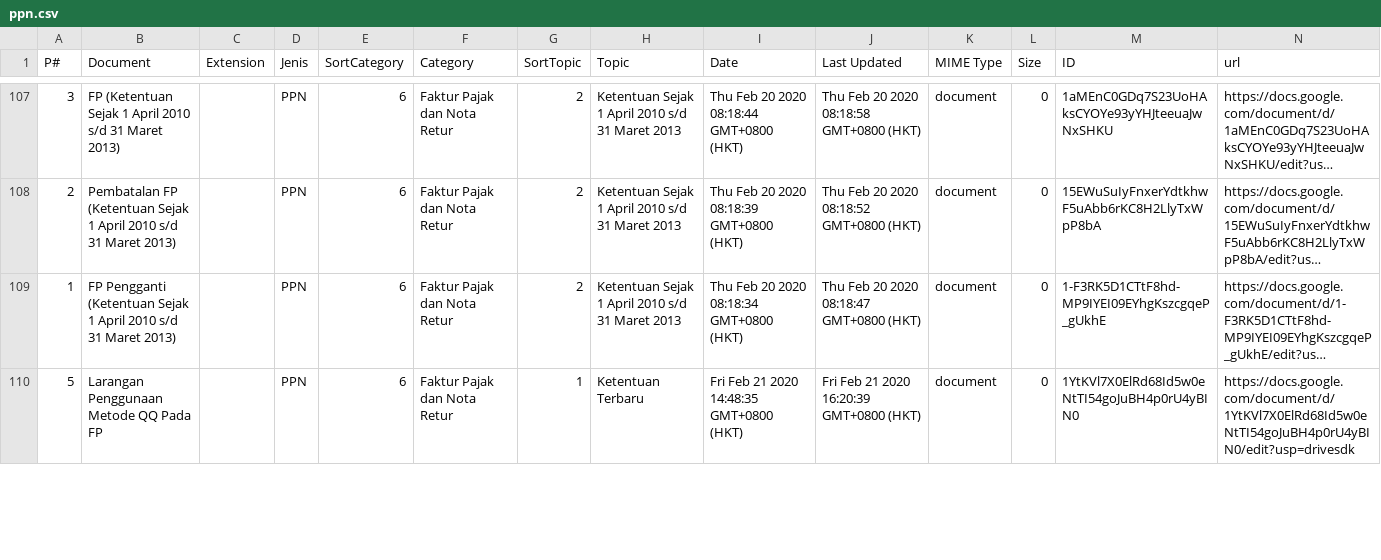
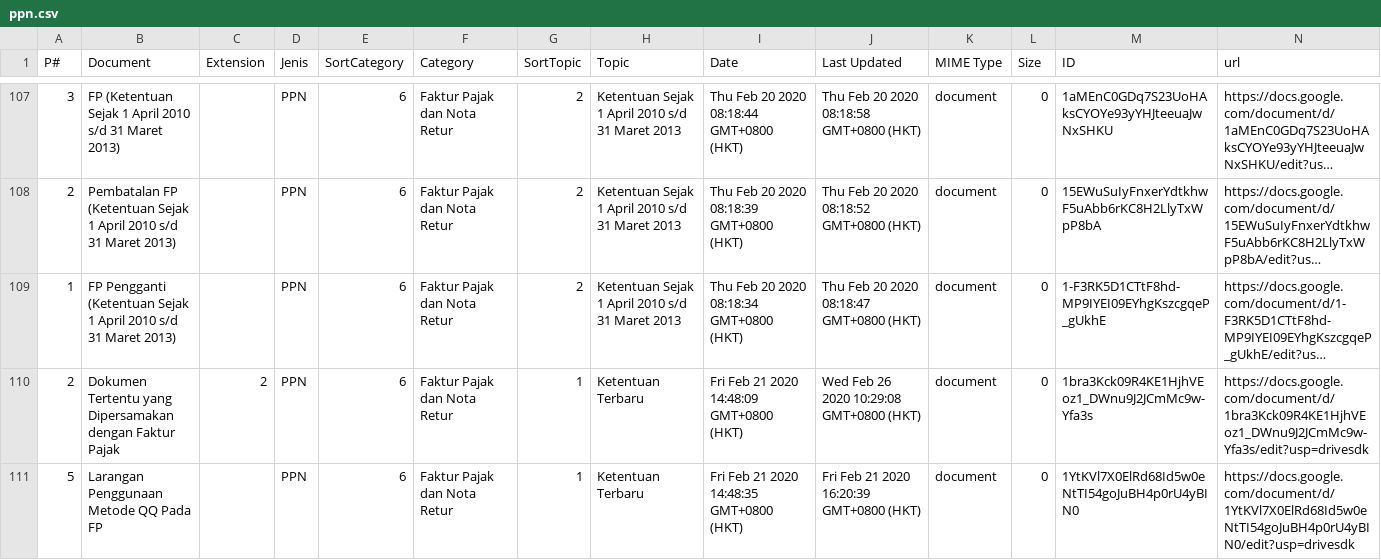
Before and after one commit to kelaspajak/kelaspajak.github.io, a CSV file: _data/ppn.csv, drawn as a sheet; only a part is shown, gaps mark what is left out; long unchanged cells end in …; the diff covers the shown part only; the diff names each change by its address in the sheet, - before the commit and + after, or states it on an @@ line.

Commit message:
Update ppn.csv

```diff
--- a/_data/ppn.csv
+++ b/_data/ppn.csv
+row 110: 2 | Dokumen Tertentu yang Dipersamakan dengan Faktur Pajak | 2 | PPN | 6 | Faktur Pajak dan Nota Retur | 1 | Ketentuan Terbaru | Fri Feb 21 2020 14:48:09 GMT+0800 (HKT) | Wed Feb 26 2020 10:29:08 GMT+0800 (HKT) | document | 0 | 1bra3Kck09R4KE1HjhVEoz1_DWnu9J2JCmMc9w-Yfa3s | https://docs.google.com/document/d/1bra3Kck09R4KE1HjhVEoz1_DWnu9J2JCmMc9w-Yfa3s/edit?usp=drivesdk
```
Also changed, not shown: 1 removed row and 1 edited cell elsewhere in this file.
